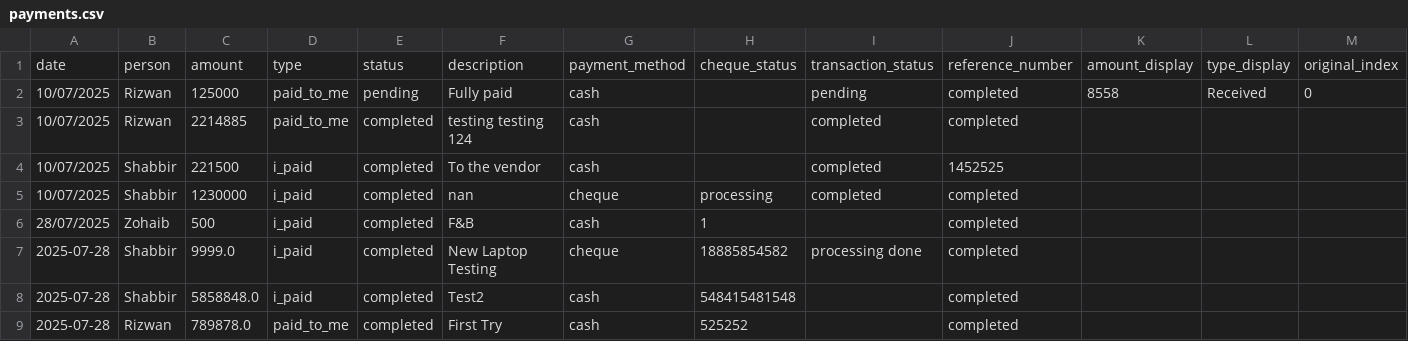
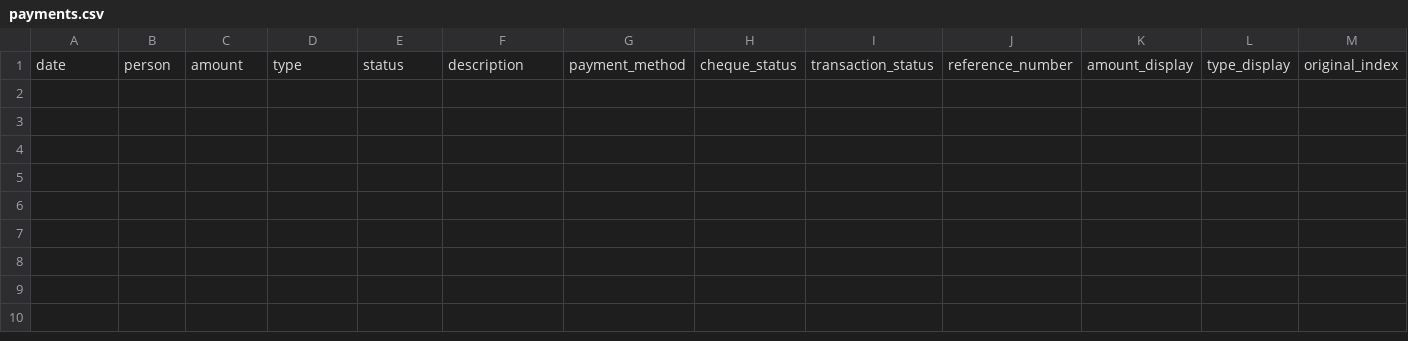
Before and after one commit to Atonomous/payments-summary, a CSV file: payments.csv, drawn as a sheet; only a part is shown; rows hold the shown columns only; the diff names each change by its address in the sheet, - before the commit and + after, or states it on an @@ line.

Commit message:
Last

```diff
--- a/payments.csv
+++ b/payments.csv
-row 2: 10/07/2025 | Rizwan | 125000 | paid_to_me | pending | Fully paid | cash |  | pending | completed | 8558 | Received | 0
-row 3: 10/07/2025 | Rizwan | 2214885 | paid_to_me | completed | testing testing 124 | cash |  | completed | completed
-row 4: 10/07/2025 | Shabbir | 221500 | i_paid | completed | To the vendor | cash |  | completed | 1452525
-row 5: 10/07/2025 | Shabbir | 1230000 | i_paid | completed | nan | cheque | processing | completed | completed
-row 6: 28/07/2025 | Zohaib | 500 | i_paid | completed | F&B | cash | 1 |  | completed
-row 7: 2025-07-28 | Shabbir | 9999.0 | i_paid | completed | New Laptop Testing | cheque | 18885854582 | processing done | completed
-row 8: 2025-07-28 | Shabbir | 5858848.0 | i_paid | completed | Test2 | cash | 548415481548 |  | completed
-row 9: 2025-07-28 | Rizwan | 789878.0 | paid_to_me | completed | First Try | cash | 525252 |  | completed
```
